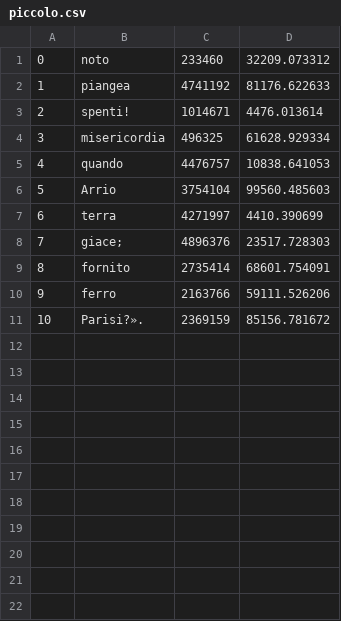
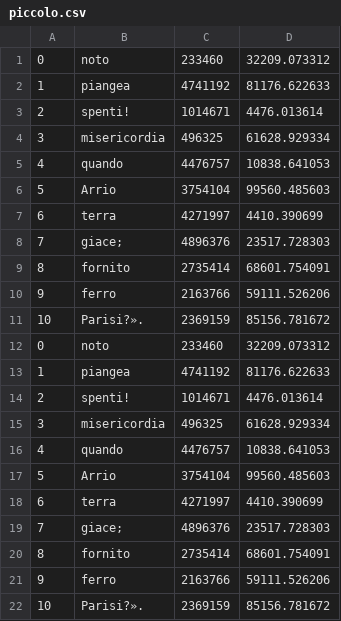
Before and after one commit to AndreaBirritteri/laboratorio-algoritmi-2021-2022, a CSV file: Resources/C/Exercise1/files/piccolo.csv, drawn as a sheet; the diff names each change by its address in the sheet, - before the commit and + after, or states it on an @@ line.

```diff
--- a/Resources/C/Exercise1/files/piccolo.csv
+++ b/Resources/C/Exercise1/files/piccolo.csv
+row 12: 0 | noto | 233460 | 32209.073312
+row 13: 1 | piangea | 4741192 | 81176.622633
+row 14: 2 | spenti! | 1014671 | 4476.013614
+row 15: 3 | misericordia | 496325 | 61628.929334
+row 16: 4 | quando | 4476757 | 10838.641053
+row 17: 5 | Arrio | 3754104 | 99560.485603
+row 18: 6 | terra | 4271997 | 4410.390699
+row 19: 7 | giace; | 4896376 | 23517.728303
+row 20: 8 | fornito | 2735414 | 68601.754091
+row 21: 9 | ferro | 2163766 | 59111.526206
+row 22: 10 | Parisi?». | 2369159 | 85156.781672
```
Also changed, not shown: 2 other files.
